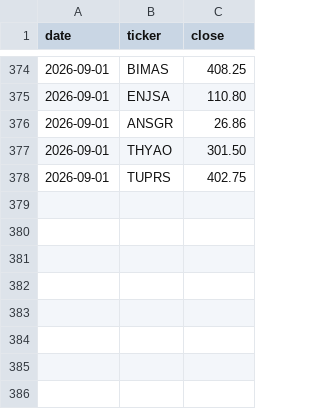
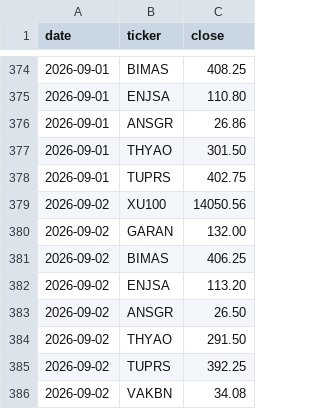
Before and after one commit to mehmedalipazar/finance-agent, a CSV file: data/prices.csv, drawn as a sheet; only a part is shown, gaps mark what is left out.

```diff
--- a/data/prices.csv
+++ b/data/prices.csv
@@ -378 +378,9 @@ date,ticker,close
 2026-09-01,TUPRS,402.75
+2026-09-02,XU100,14050.56
+2026-09-02,GARAN,132.00
+2026-09-02,BIMAS,406.25
+2026-09-02,ENJSA,113.20
+2026-09-02,ANSGR,26.50
+2026-09-02,THYAO,291.50
+2026-09-02,TUPRS,392.25
+2026-09-02,VAKBN,34.08
```
Also changed, not shown: data/positions.csv, data/triggers.csv, 2 other files.
